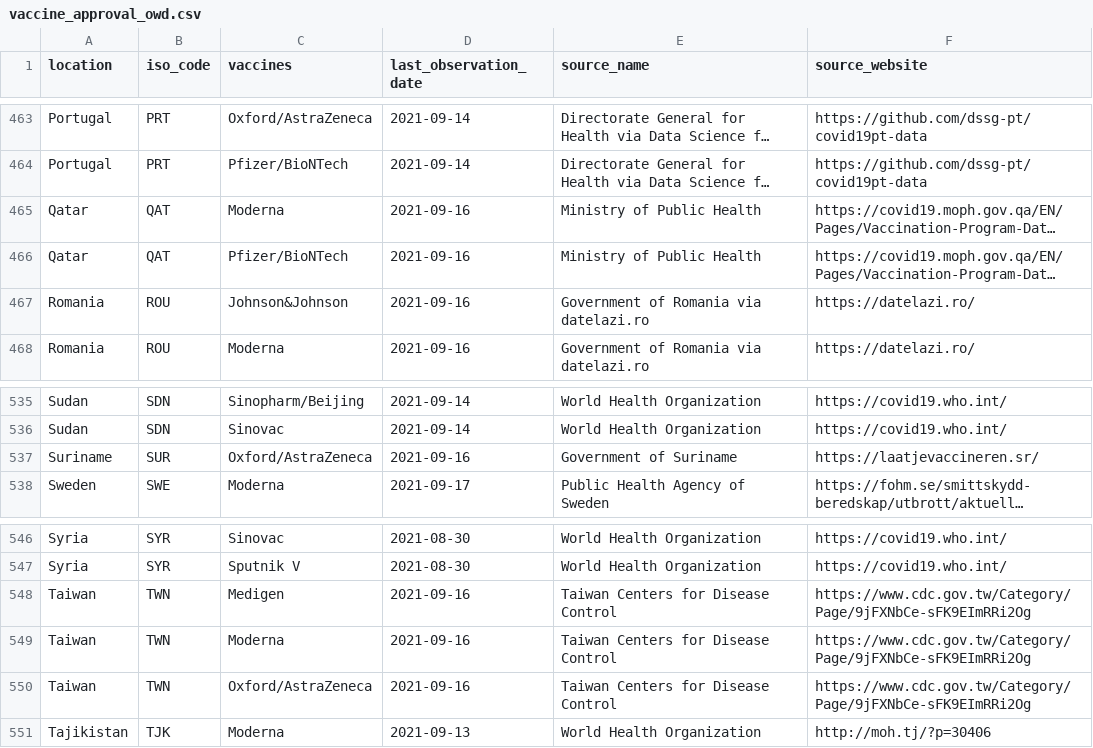
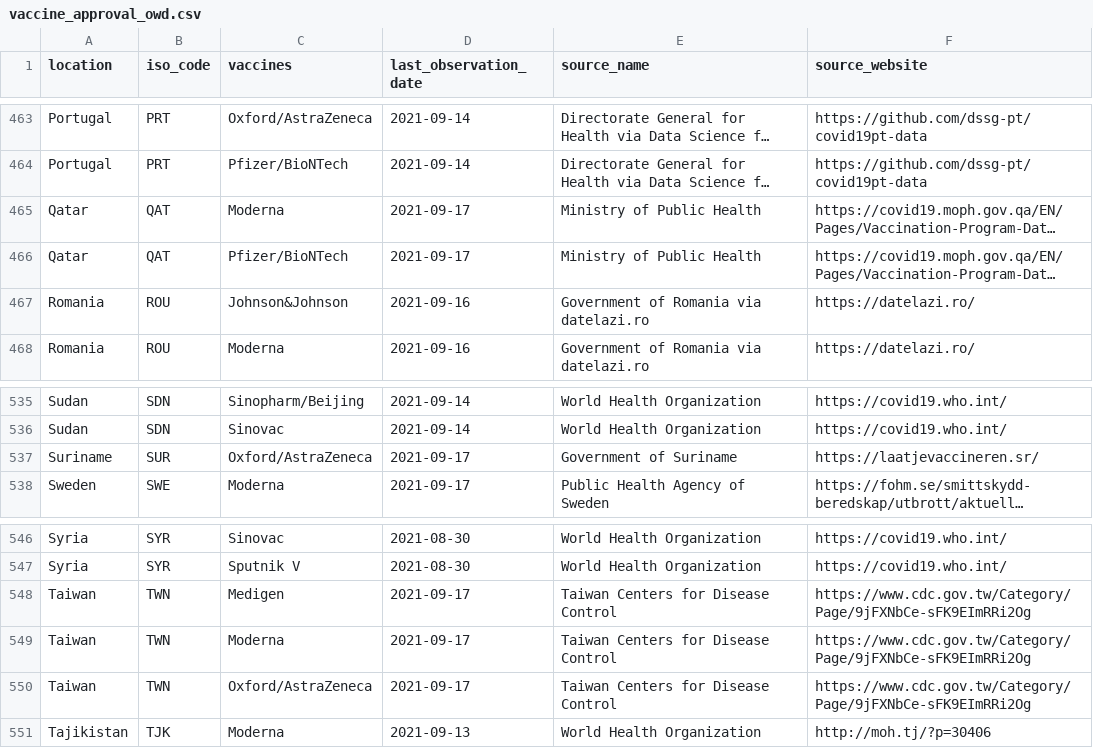
Before and after one commit to armsp/covid-vaccine-tracker, a CSV file: owd_datasets/vaccine_approval_owd.csv, drawn as a sheet; only a part is shown, gaps mark what is left out; long unchanged cells end in …; the diff covers the shown part only; the diff names each change by its address in the sheet, - before the commit and + after, or states it on an @@ line.

```diff
--- a/owd_datasets/vaccine_approval_owd.csv
+++ b/owd_datasets/vaccine_approval_owd.csv
-D465:D466 (last_observation_date): 2021-09-16
+D465:D466 (last_observation_date): 2021-09-17
-D537 (last_observation_date): 2021-09-16
+D537 (last_observation_date): 2021-09-17
-D548:D550 (last_observation_date): 2021-09-16
+D548:D550 (last_observation_date): 2021-09-17
```
Also changed, not shown: 47 edited cells elsewhere in this file.
